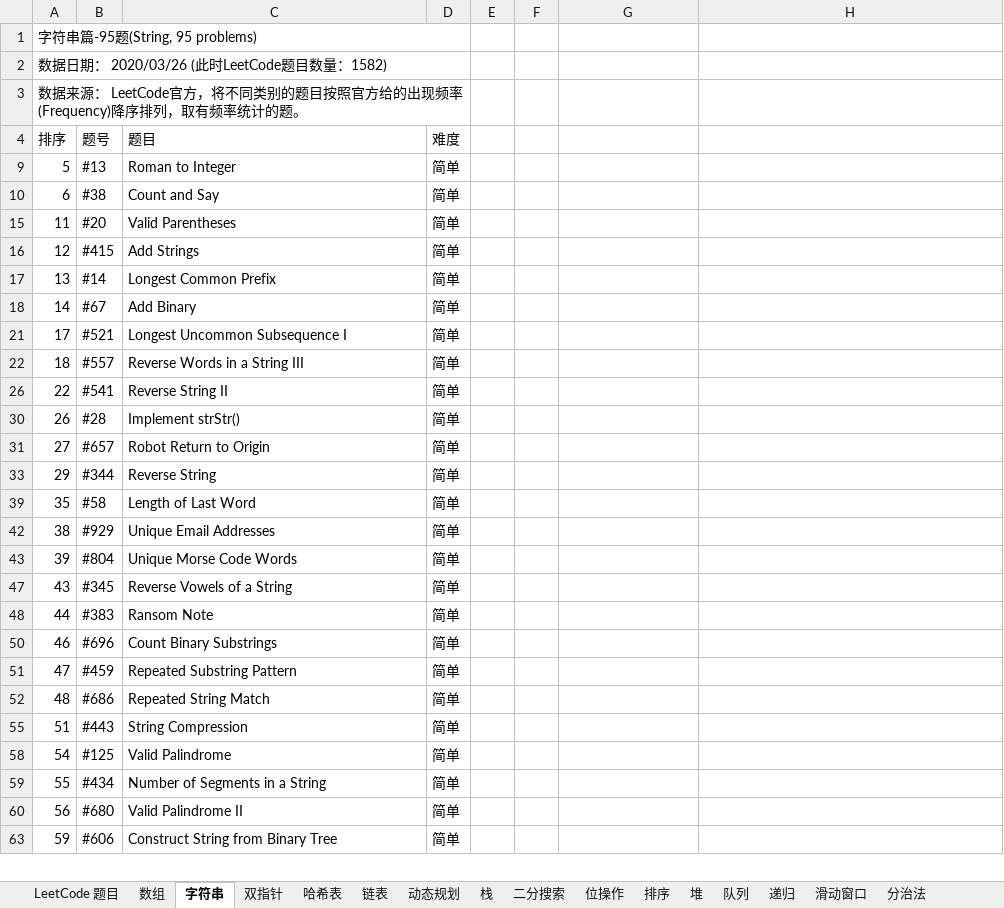
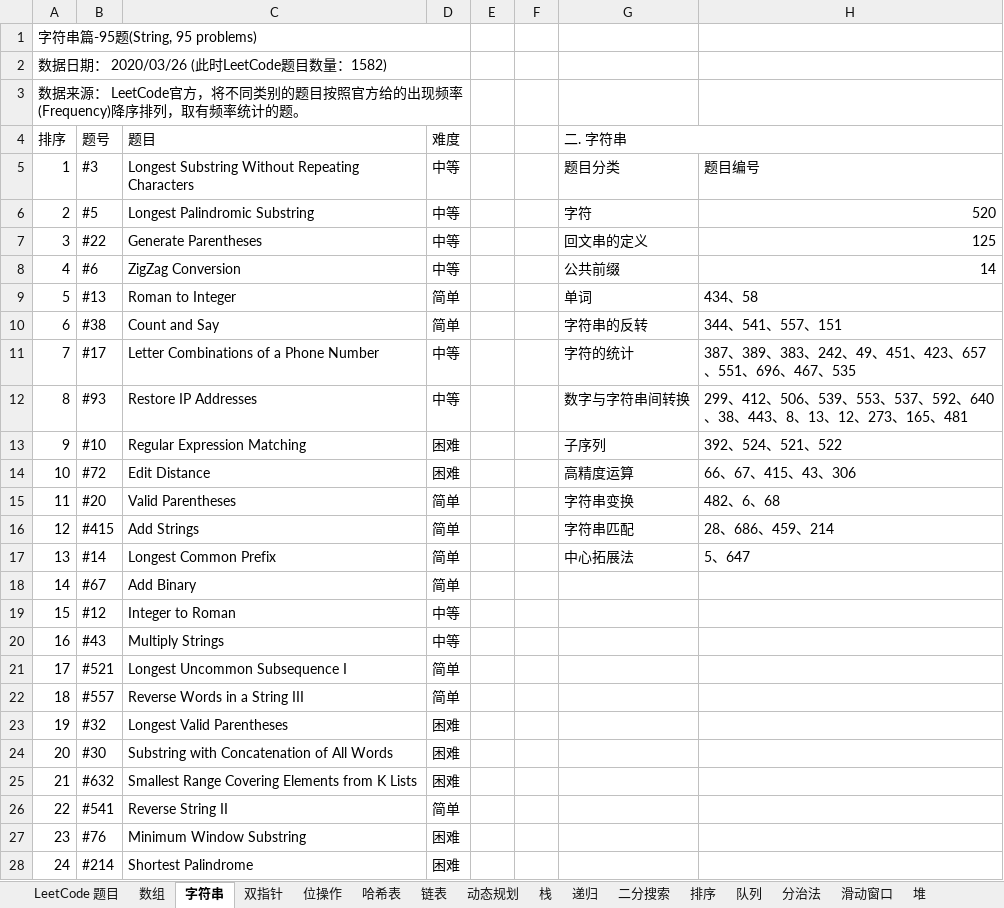
Before and after one commit to unwindfly/LeetCode, an Excel workbook: LeetCode 题目.xlsx, sheet 字符串, drawn as a sheet; only a part is shown; the shorter side is filled out with more unchanged rows; values as stored, in another font and other column widths than the file's, no cell formats; conditional formats not drawn; the diff covers the shown part only; the diff names each change by its address in the sheet, - before the commit and + after, or states it on an @@ line.

```diff
--- a/LeetCode 题目.xlsx (sheet 字符串)
+++ b/LeetCode 题目.xlsx (sheet 字符串)
@@ sheet tab order changed: LeetCode 题目 | 数组 | 字符串 | 双指针 | 位操作 | 哈希表 | 链表 | 动态规划 | 栈 | 递归 | 二分搜索 | 排序 | 队列 | 分治法 | 滑动窗口 | 堆 @@
-G4: (empty)
+G4: 二. 字符串
+G4:H4 merged
+row 5: 1 | #3 | Longest Substring Without Repeating Characters | 中等 |  |  | 题目分类 | 题目编号
+row 6: 2 | #5 | Longest Palindromic Substring | 中等 |  |  | 字符 | 520
+row 7: 3 | #22 | Generate Parentheses | 中等 |  |  | 回文串的定义 | 125
+row 8: 4 | #6 | ZigZag Conversion | 中等 |  |  | 公共前缀 | 14
-G9 (二. 字符串): (empty)
+G9 (二. 字符串): 单词
-H9: (empty)
+H9: 434、58
-G10 (二. 字符串): (empty)
+G10 (二. 字符串): 字符串的反转
-H10: (empty)
+H10: 344、541、557、151
+row 11: 7 | #17 | Letter Combinations of a Phone Number | 中等 |  |  | 字符的统计 | 387、389、383、242、49、451、423、657、551、696、467、535
+row 12: 8 | #93 | Restore IP Addresses | 中等 |  |  | 数字与字符串间转换 | 299、412、506、539、553、537、592、640、38、443、8、13、12、273、165、481
+row 13: 9 | #10 | Regular Expression Matching | 困难 |  |  | 子序列 | 392、524、521、522
+row 14: 10 | #72 | Edit Distance | 困难 |  |  | 高精度运算 | 66、67、415、43、306
-G15 (二. 字符串): (empty)
+G15 (二. 字符串): 字符串变换
-H15: (empty)
+H15: 482、6、68
-G16 (二. 字符串): (empty)
+G16 (二. 字符串): 字符串匹配
-H16: (empty)
+H16: 28、686、459、214
-G17 (二. 字符串): (empty)
+G17 (二. 字符串): 中心拓展法
-H17: (empty)
+H17: 5、647
@@ row 19 unhidden: 15 | #12 | Integer to Roman | 中等 @@
@@ row 20 unhidden: 16 | #43 | Multiply Strings | 中等 @@
@@ row 23 unhidden: 19 | #32 | Longest Valid Parentheses | 困难 @@
@@ row 24 unhidden: 20 | #30 | Substring with Concatenation of All Words | 困难 @@
@@ row 25 unhidden: 21 | #632 | Smallest Range Covering Elements from K Lists | 困难 @@
@@ row 27 unhidden: 23 | #76 | Minimum Window Substring | 困难 @@
@@ row 28 unhidden: 24 | #214 | Shortest Palindrome | 困难 @@
```
Also changed, not shown: 48 hidden or unhidden rows and 4 edited cells elsewhere in this sheet, sheet 动态规划, sheet 数组, sheet 二分搜索, sheet 栈, sheet 排序, sheet 双指针, 9 more sheets, cell formats, 5 other files.
